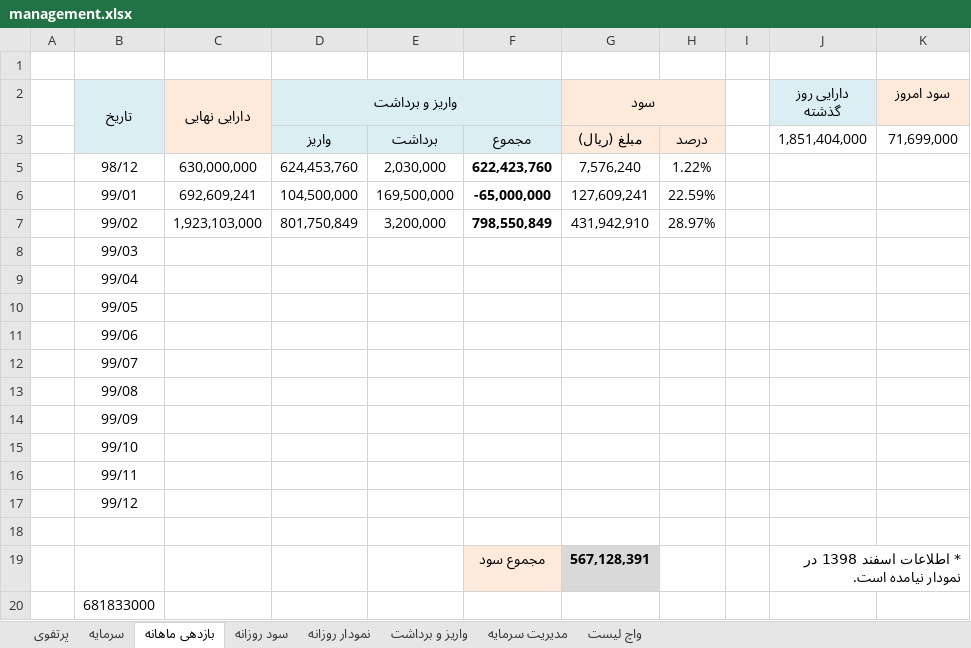
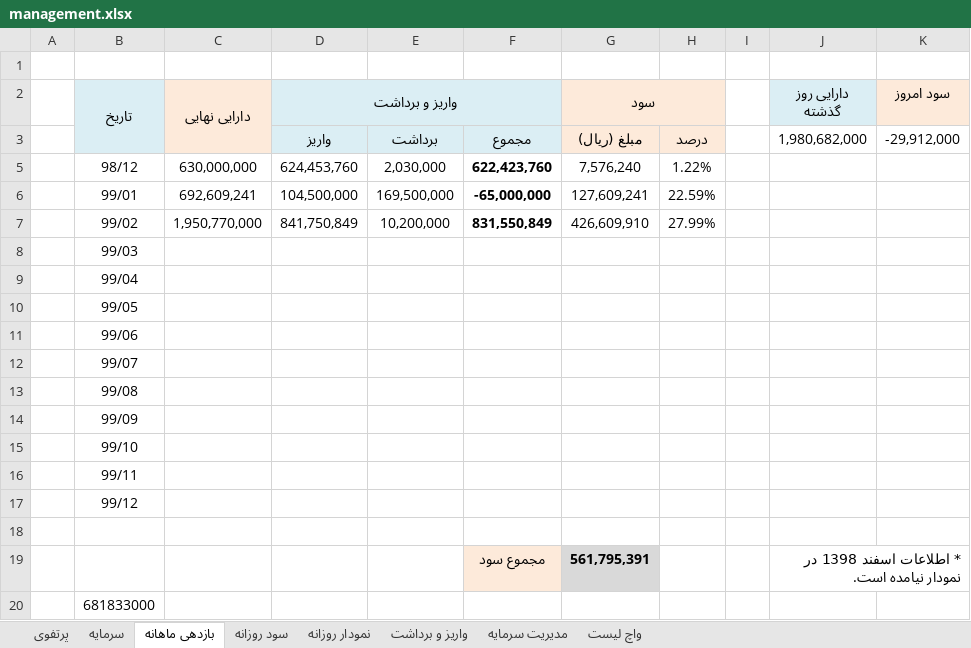
Before and after one commit to MehdiFathipour/TradingManagement, an Excel workbook: Main/management.xlsx, sheet بازدهی ماهانه, drawn as a sheet; values as stored, in another font and other column widths than the file's, no borders; charts and pictures and table styles not drawn; the diff names each change by its address in the sheet, - before the commit and + after, or states it on an @@ line.

```diff
--- a/Main/management.xlsx (sheet بازدهی ماهانه)
+++ b/Main/management.xlsx (sheet بازدهی ماهانه)
-J3 (دارایی روز گذشته): 1,851,404,000
+J3 (دارایی روز گذشته): 1,980,682,000
-K3 (سود امروز): 71,699,000
+K3 (سود امروز): -29,912,000
-C7 (دارایی نهایی): 1,923,103,000
+C7 (دارایی نهایی): 1,950,770,000
-D7 (واریز و برداشت): 801,750,849
+D7 (واریز و برداشت): 841,750,849
-E7: 3,200,000
+E7: 10,200,000
-F7: 798,550,849
+F7: 831,550,849
-G7 (سود): 431,942,910
+G7 (سود): 426,609,910
-H7: 28.97%
+H7: 27.99%
-G19 (سود): 567,128,391
+G19 (سود): 561,795,391
```
Also changed, not shown: sheet نمودار روزانه, sheet مدیریت سرمایه, sheet سرمایه, sheet پرتفوی, sheet واریز و برداشت, sheet سود روزانه, charts or pictures.
